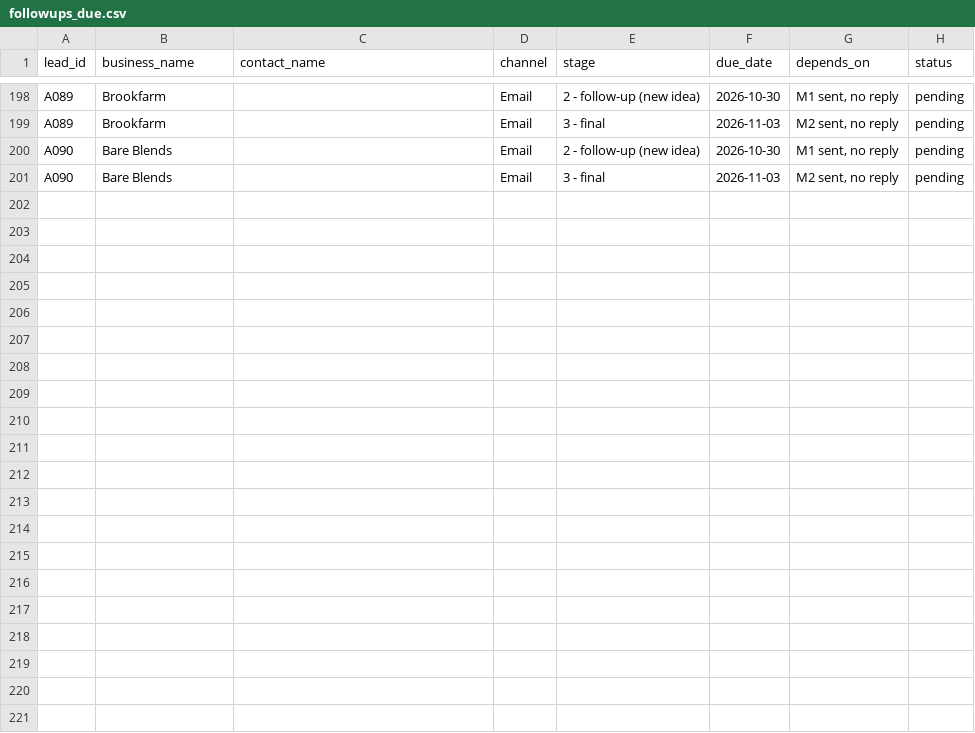
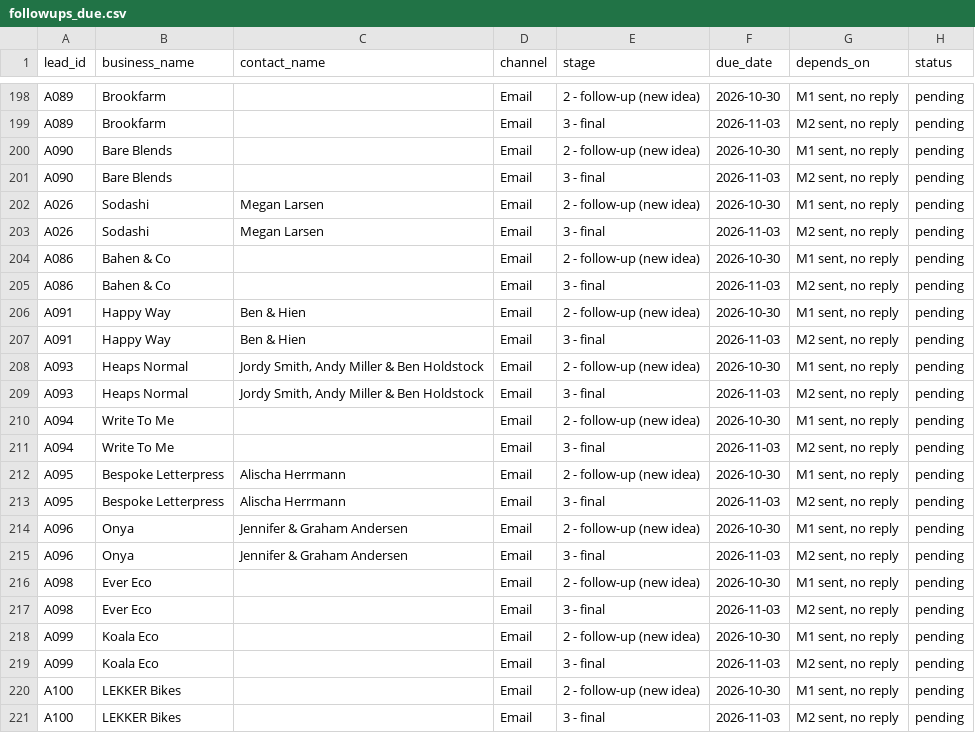
Before and after one commit to mueez-ops/Ads-automation, a CSV file: outreach/followups_due.csv, drawn as a sheet; only a part is shown, gaps mark what is left out; the diff names each change by its address in the sheet, - before the commit and + after, or states it on an @@ line.

```diff
--- a/outreach/followups_due.csv
+++ b/outreach/followups_due.csv
+row 202: A026 | Sodashi | Megan Larsen | Email | 2 - follow-up (new idea) | 2026-10-30 | M1 sent, no reply | pending
+row 203: A026 | Sodashi | Megan Larsen | Email | 3 - final | 2026-11-03 | M2 sent, no reply | pending
+row 204: A086 | Bahen & Co |  | Email | 2 - follow-up (new idea) | 2026-10-30 | M1 sent, no reply | pending
+row 205: A086 | Bahen & Co |  | Email | 3 - final | 2026-11-03 | M2 sent, no reply | pending
+row 206: A091 | Happy Way | Ben & Hien | Email | 2 - follow-up (new idea) | 2026-10-30 | M1 sent, no reply | pending
+row 207: A091 | Happy Way | Ben & Hien | Email | 3 - final | 2026-11-03 | M2 sent, no reply | pending
+row 208: A093 | Heaps Normal | Jordy Smith, Andy Miller & Ben Holdstock | Email | 2 - follow-up (new idea) | 2026-10-30 | M1 sent, no reply | pending
+row 209: A093 | Heaps Normal | Jordy Smith, Andy Miller & Ben Holdstock | Email | 3 - final | 2026-11-03 | M2 sent, no reply | pending
+row 210: A094 | Write To Me |  | Email | 2 - follow-up (new idea) | 2026-10-30 | M1 sent, no reply | pending
+row 211: A094 | Write To Me |  | Email | 3 - final | 2026-11-03 | M2 sent, no reply | pending
+row 212: A095 | Bespoke Letterpress | Alischa Herrmann | Email | 2 - follow-up (new idea) | 2026-10-30 | M1 sent, no reply | pending
+row 213: A095 | Bespoke Letterpress | Alischa Herrmann | Email | 3 - final | 2026-11-03 | M2 sent, no reply | pending
+row 214: A096 | Onya | Jennifer & Graham Andersen | Email | 2 - follow-up (new idea) | 2026-10-30 | M1 sent, no reply | pending
+row 215: A096 | Onya | Jennifer & Graham Andersen | Email | 3 - final | 2026-11-03 | M2 sent, no reply | pending
+row 216: A098 | Ever Eco |  | Email | 2 - follow-up (new idea) | 2026-10-30 | M1 sent, no reply | pending
+row 217: A098 | Ever Eco |  | Email | 3 - final | 2026-11-03 | M2 sent, no reply | pending
+row 218: A099 | Koala Eco |  | Email | 2 - follow-up (new idea) | 2026-10-30 | M1 sent, no reply | pending
+row 219: A099 | Koala Eco |  | Email | 3 - final | 2026-11-03 | M2 sent, no reply | pending
+row 220: A100 | LEKKER Bikes |  | Email | 2 - follow-up (new idea) | 2026-10-30 | M1 sent, no reply | pending
+row 221: A100 | LEKKER Bikes |  | Email | 3 - final | 2026-11-03 | M2 sent, no reply | pending
```
Also changed, not shown: leads/lead_database.csv, outreach/messages_queue.csv, 2 other files.
